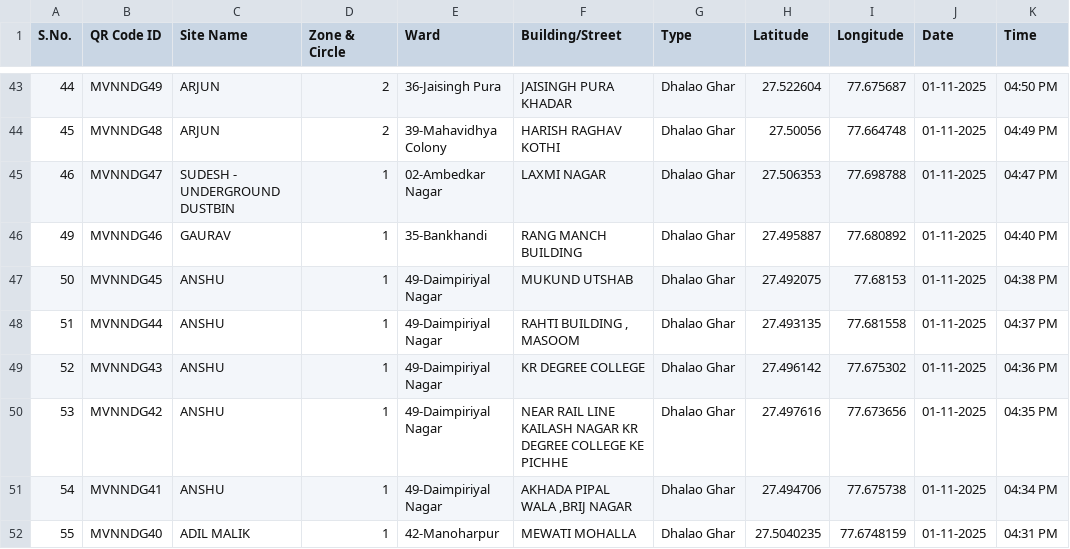
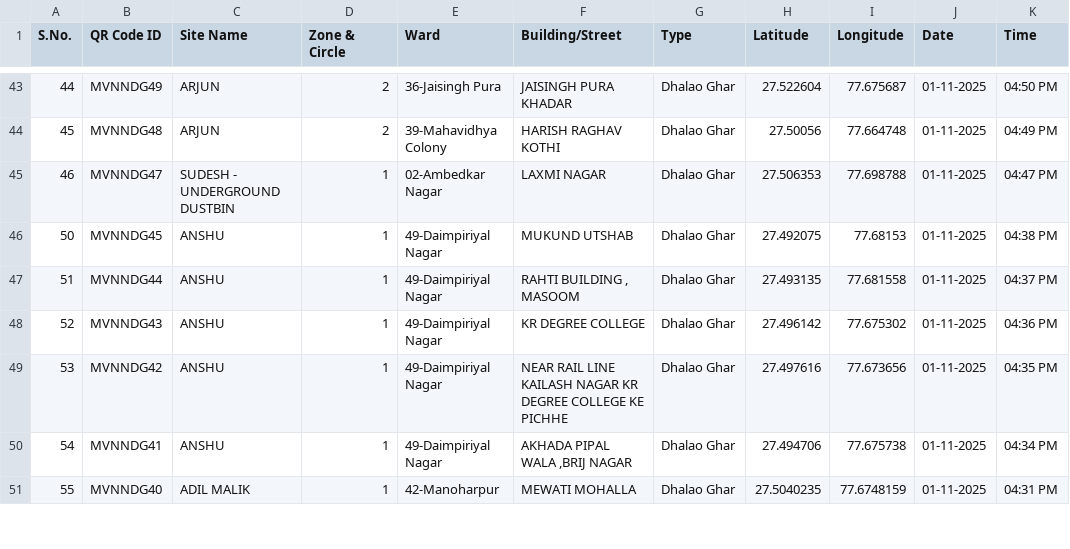
Before and after one commit to yuvi007yuvi/QR-REPORT, a CSV file: total qr data.csv, drawn as a sheet; only a part is shown, gaps mark what is left out.

Commit message:
Remove MVNNDG46 (RANG MANCH BUILDING) entries
Deleted all records related to QR Code ID MVNNDG46 (RANG MANCH BUILDING) from BulkCollectionScan.csv, Total qr .csv, total qr data.csv, and masterData.json to ensure data consistency and remove duplicate or obsolete entries.

```diff
--- a/total qr data.csv
+++ b/total qr data.csv
@@ -45,3 +45,2 @@ S.No.,QR Code ID,Site Name,Zone & Circle,Ward,Building/Street,Type,Latitude,Long
 46,MVNNDG47,SUDESH - UNDERGROUND DUSTBIN,1,02-Ambedkar Nagar,LAXMI NAGAR,Dhalao Ghar,27.506353,77.698788,01-11-2025,04:47 PM
-49,MVNNDG46,GAURAV,1,35-Bankhandi,RANG MANCH BUILDING ,Dhalao Ghar,27.495887,77.680892,01-11-2025,04:40 PM
 50,MVNNDG45,ANSHU,1,49-Daimpiriyal Nagar,MUKUND UTSHAB,Dhalao Ghar,27.492075,77.68153,01-11-2025,04:38 PM
```
Also changed, not shown: BulkCollectionScan.csv, 1 other file.
